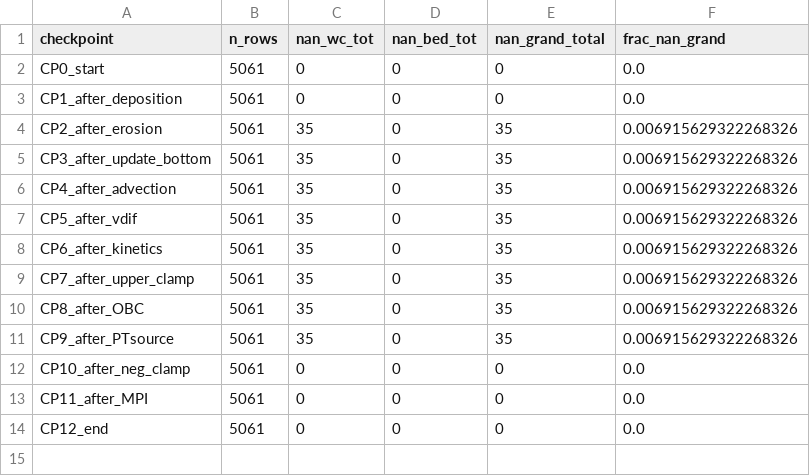
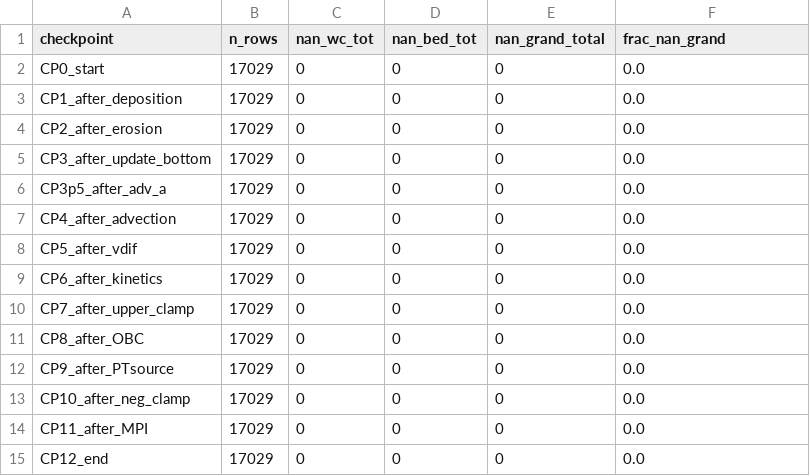
Before and after one commit to SharknadoBear/FVCOM_MP, a CSV file: FVCOM_MP_test_run/PYTHON/output/mass_conservation/checkpoints/nan_diagnostic_c.csv, drawn as a sheet.

```diff
--- a/FVCOM_MP_test_run/PYTHON/output/mass_conservation/checkpoints/nan_diagnostic_c.csv
+++ b/FVCOM_MP_test_run/PYTHON/output/mass_conservation/checkpoints/nan_diagnostic_c.csv
@@ -1,14 +1,15 @@
 checkpoint,n_rows,nan_wc_tot,nan_bed_tot,nan_grand_total,frac_nan_grand
-CP0_start,5061,0,0,0,0.0
-CP1_after_deposition,5061,0,0,0,0.0
-CP2_after_erosion,5061,35,0,35,0.006915629322268326
-CP3_after_update_bottom,5061,35,0,35,0.006915629322268326
-CP4_after_advection,5061,35,0,35,0.006915629322268326
-CP5_after_vdif,5061,35,0,35,0.006915629322268326
-CP6_after_kinetics,5061,35,0,35,0.006915629322268326
-CP7_after_upper_clamp,5061,35,0,35,0.006915629322268326
-CP8_after_OBC,5061,35,0,35,0.006915629322268326
-CP9_after_PTsource,5061,35,0,35,0.006915629322268326
-CP10_after_neg_clamp,5061,0,0,0,0.0
-CP11_after_MPI,5061,0,0,0,0.0
-CP12_end,5061,0,0,0,0.0
+CP0_start,17029,0,0,0,0.0
+CP1_after_deposition,17029,0,0,0,0.0
+CP2_after_erosion,17029,0,0,0,0.0
+CP3_after_update_bottom,17029,0,0,0,0.0
+CP3p5_after_adv_a,17029,0,0,0,0.0
+CP4_after_advection,17029,0,0,0,0.0
+CP5_after_vdif,17029,0,0,0,0.0
+CP6_after_kinetics,17029,0,0,0,0.0
+CP7_after_upper_clamp,17029,0,0,0,0.0
+CP8_after_OBC,17029,0,0,0,0.0
+CP9_after_PTsource,17029,0,0,0,0.0
+CP10_after_neg_clamp,17029,0,0,0,0.0
+CP11_after_MPI,17029,0,0,0,0.0
+CP12_end,17029,0,0,0,0.0
```
Also changed, not shown: FVCOM_MP_test_run/PYTHON/output/mass_conservation/checkpoints/nan_diagnostic_b.csv, 16 other files.
